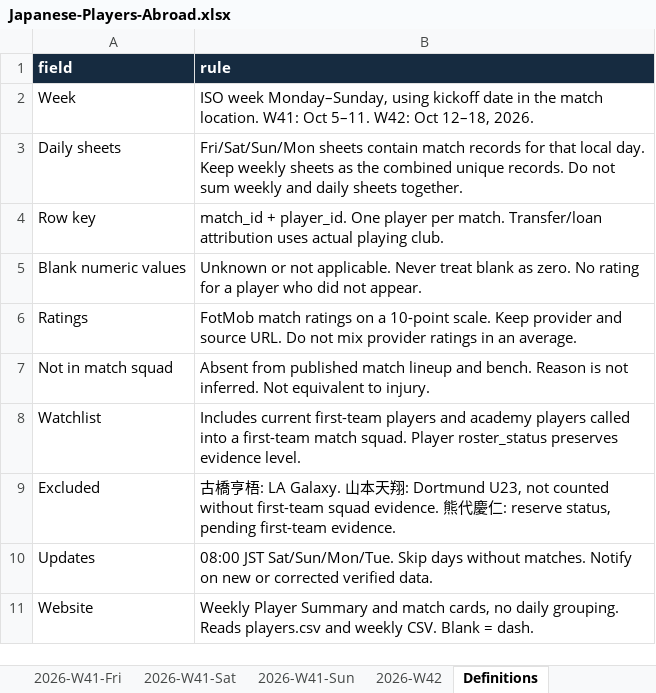
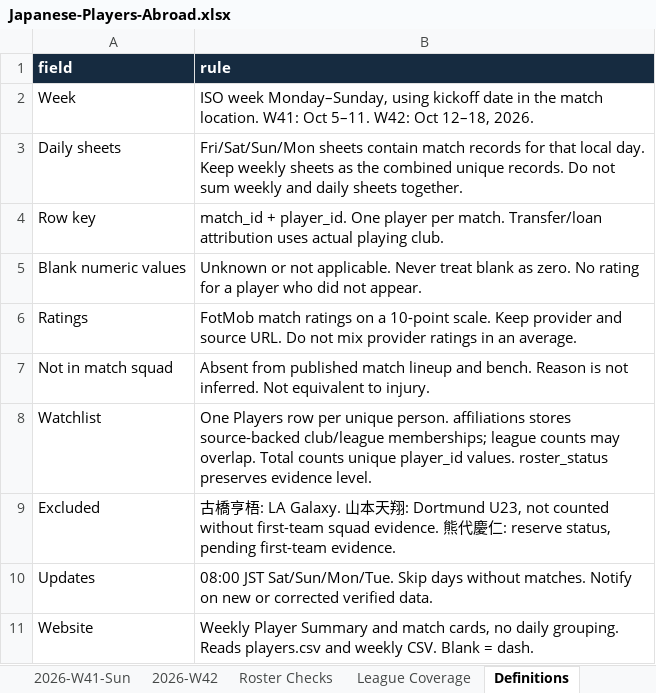
Before and after one commit to FreiheitLee1912/Soccer, an Excel workbook: Japanese-Players-Abroad.xlsx, sheet Definitions, drawn as a sheet; values as stored, in another font and other column widths than the file's, no borders; table styles not drawn; the diff names each change by its address in the sheet, - before the commit and + after, or states it on an @@ line.

Commit message:
Expand Japanese player leagues and card icons

```diff
--- a/Japanese-Players-Abroad.xlsx (sheet Definitions)
+++ b/Japanese-Players-Abroad.xlsx (sheet Definitions)
+sheet tab: Roster Checks
+sheet tab: League Coverage
-B8 (rule): Includes current first-team players and academy players called into a first-team match squad. Player roster_status preserves…
+B8 (rule): One Players row per unique person. affiliations stores source-backed club/league memberships; league counts may overlap. Total counts unique player_id values. roster_status preserves…
```
Also changed, not shown: sheet 2026-W41, sheet 2026-W41-Sat, sheet Players, sheet 2026-W41-Sun, sheet 2026-W41-Fri, sheet 2026-W42, 7 other files.
